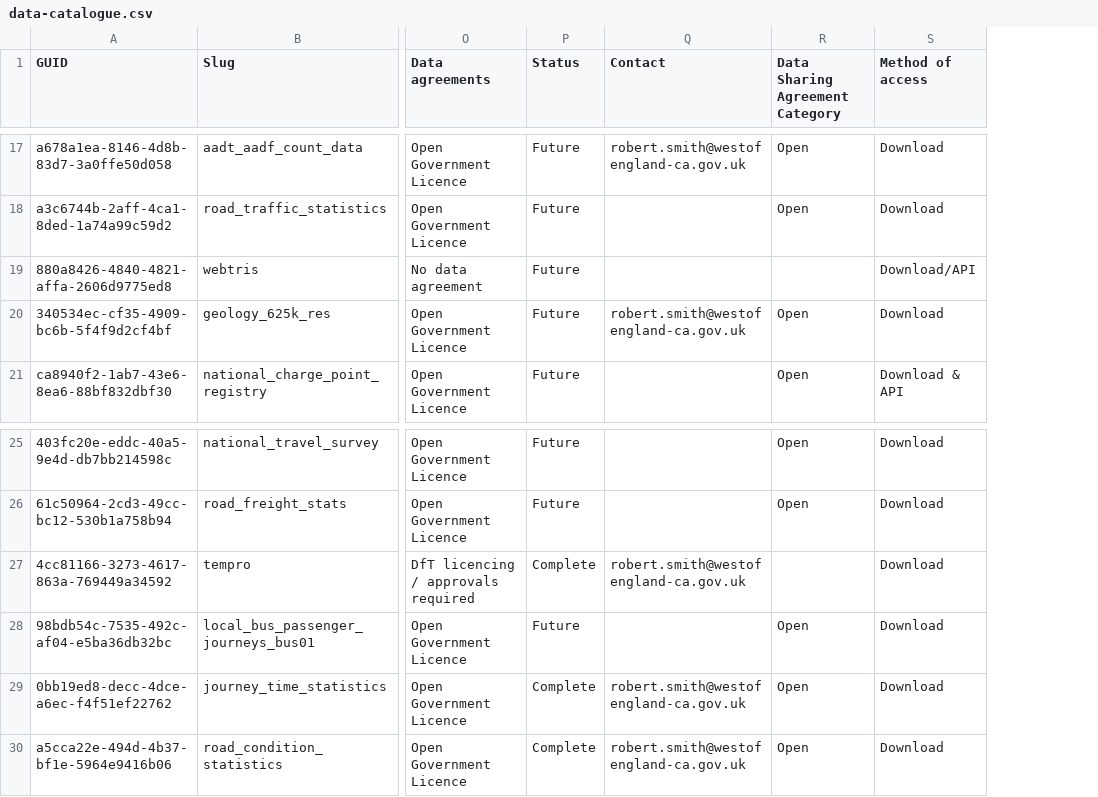
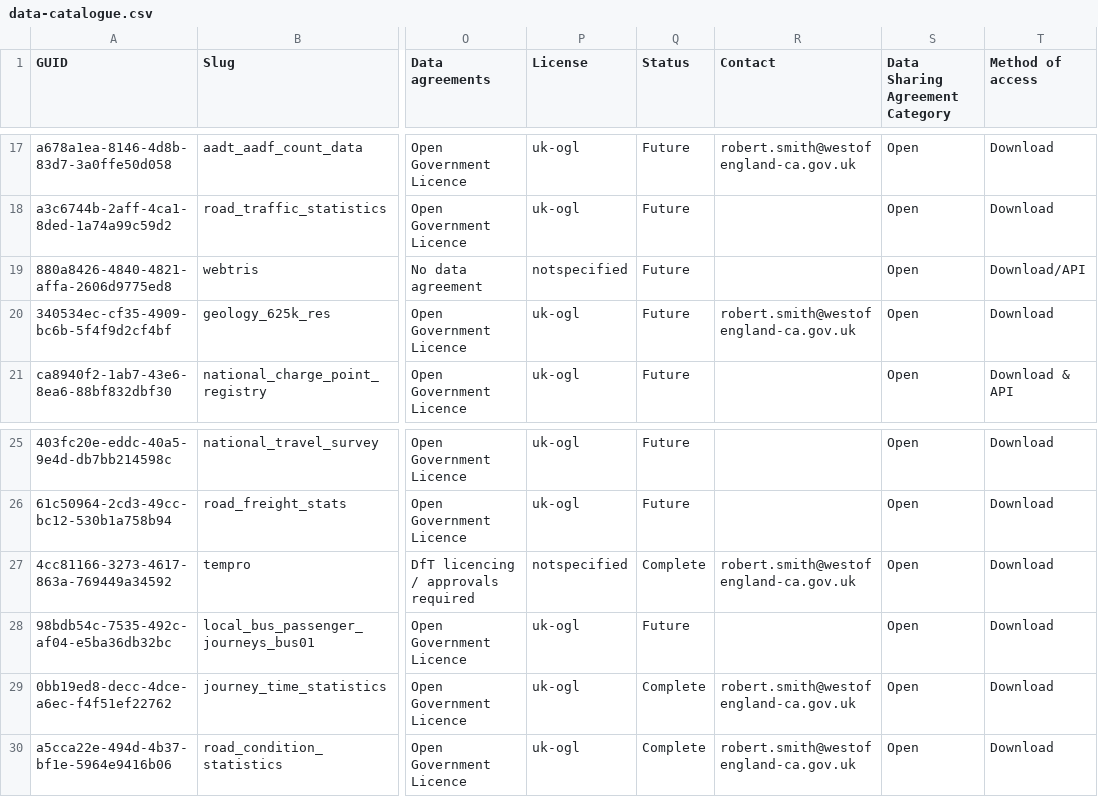
Before and after one commit to westofengland-ca/weca_tdh_ckan, a CSV file: ckan-cli/sample_data/data-catalogue.csv, drawn as a sheet; only a part is shown, gaps mark what is left out; addresses are those after the commit; the diff covers the shown part only; the diff names each change by its address in the sheet, - before the commit and + after, or states it on an @@ line.

Commit message:
Add license column to csv

```diff
--- a/ckan-cli/sample_data/data-catalogue.csv
+++ b/ckan-cli/sample_data/data-catalogue.csv
+column P (License), rows 17-21: uk-ogl | uk-ogl | notspecified | uk-ogl | uk-ogl; rows 25-30: uk-ogl | uk-ogl | notspecified | uk-ogl | uk-ogl | uk-ogl
-S19 (Data Sharing Agreement Category): (empty)
+S19 (Data Sharing Agreement Category): Open
-S27 (Data Sharing Agreement Category): (empty)
+S27 (Data Sharing Agreement Category): Open
```
Also changed, not shown: 21 edited cells elsewhere in this file, 1 other file.
